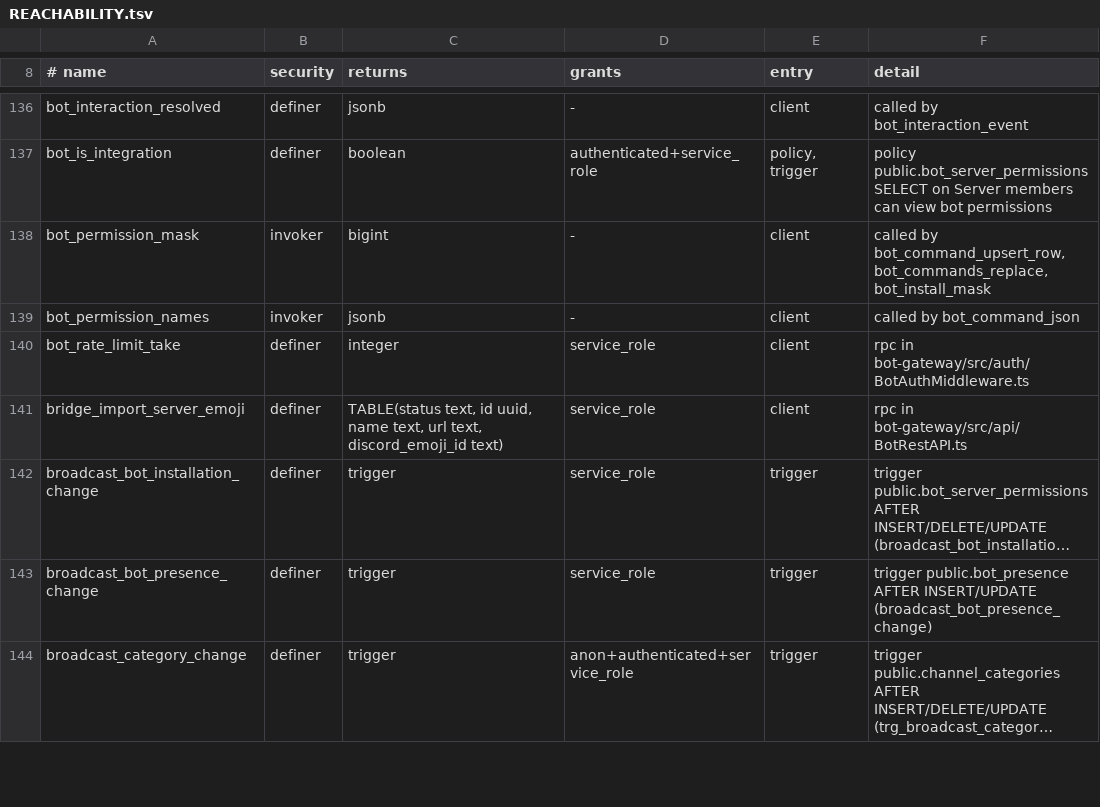
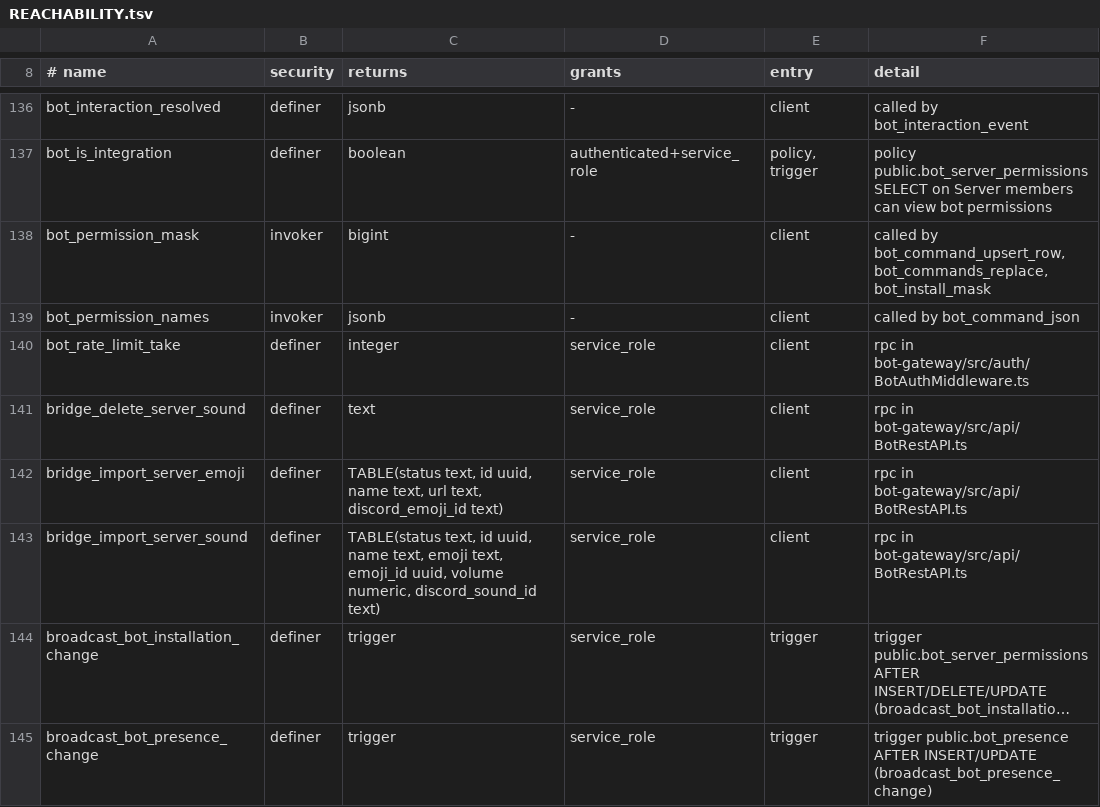
Before and after one commit to y4my4my4m/harmony, a TSV file: db_schema/REACHABILITY.tsv, drawn as a sheet; only a part is shown, gaps mark what is left out; the shorter side is filled out with more unchanged rows; long unchanged cells end in …; the diff names each change by its address in the sheet, - before the commit and + after, or states it on an @@ line.

```diff
--- a/db_schema/REACHABILITY.tsv
+++ b/db_schema/REACHABILITY.tsv
+row 141: bridge_delete_server_sound | definer | text | service_role | client | rpc in bot-gateway/src/api/BotRestAPI.ts
+row 143: bridge_import_server_sound | definer | TABLE(status text, id uuid, name text, emoji text, emoji_id uuid, volume numeric, discord_sound_id text) | service_role | client | rpc in bot-gateway/src/api/BotRestAPI.ts
```
Also changed, not shown: db_schema/SURFACE.tsv, 2 other files.
